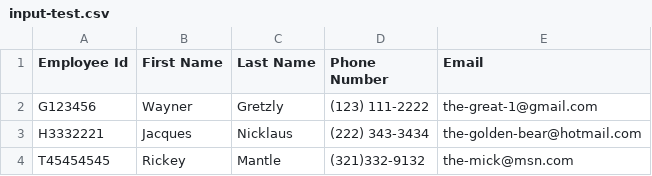
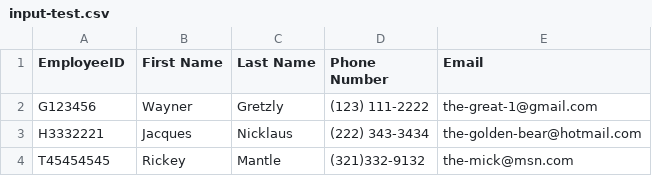
Before and after one commit to chrislo7/csv-parser, a CSV file: app/input/input-test.csv, drawn as a sheet.

Commit message:
updated test input file and test file to reflect requirements

```diff
--- a/app/input/input-test.csv
+++ b/app/input/input-test.csv
@@ -1,2 +1,2 @@
-Employee Id,First Name,Last Name,Phone Number,Email
+EmployeeID,First Name,Last Name,Phone Number,Email
 G123456,Wayner,Gretzly,(123) 111-2222,the-great-1@gmail.com
```
Also changed, not shown: 1 other file.
